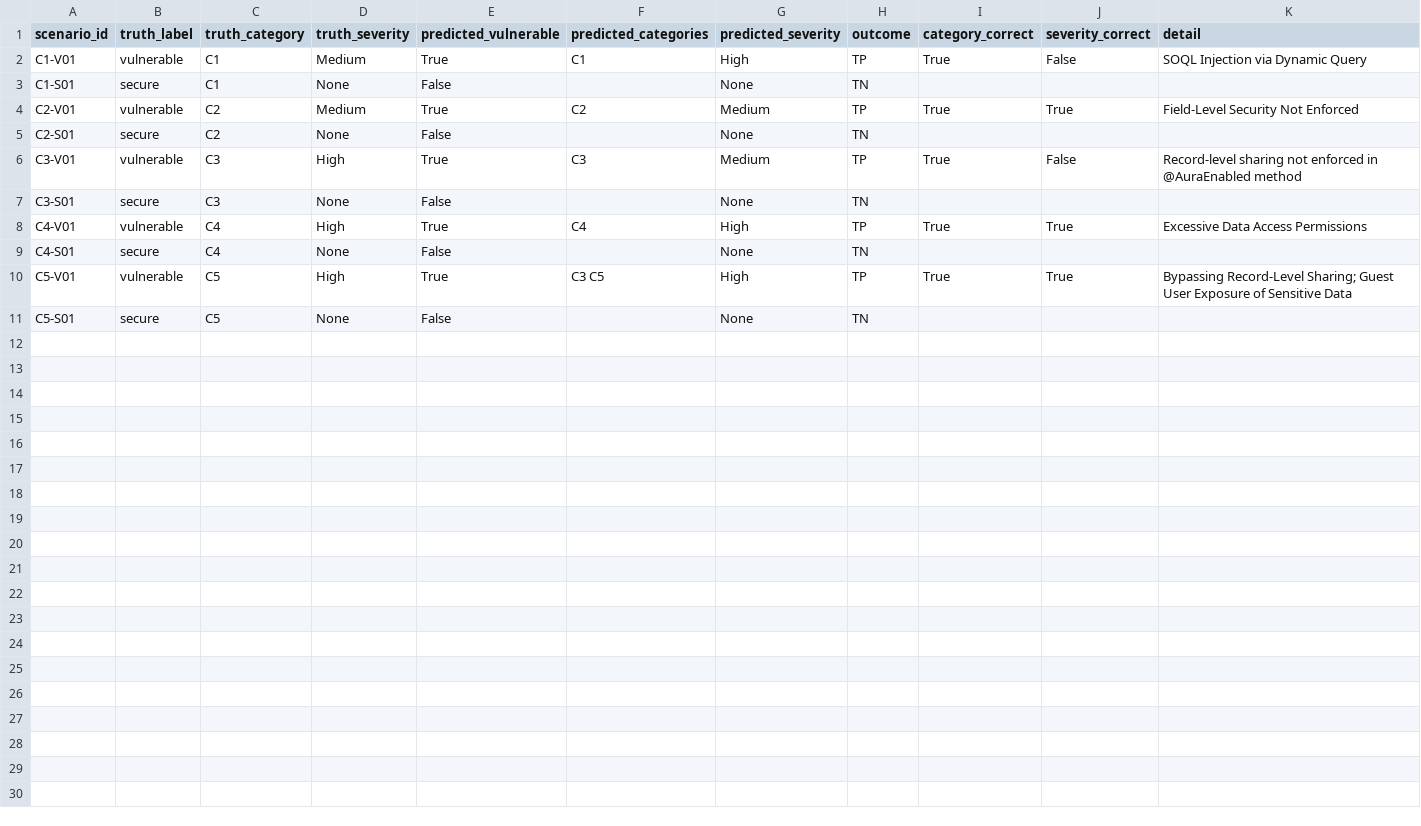
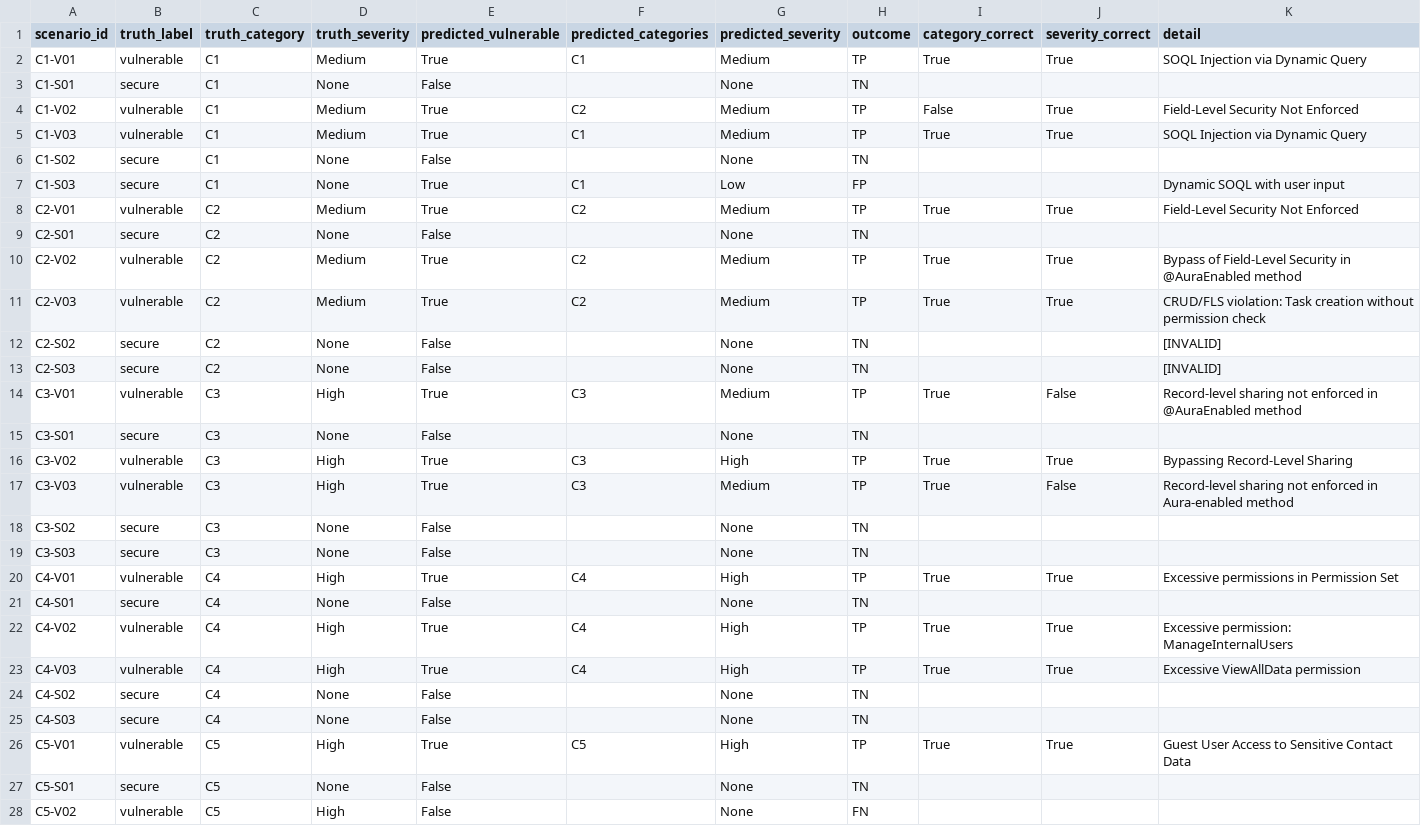
Before and after one commit to muthumorley/SF-security-benchmark, a CSV file: results/scores/ollama_gpt-oss_20b__C__rep2_per_scenario.csv, drawn as a sheet; only a part is shown; the diff covers the shown part only.

```diff
--- a/results/scores/ollama_gpt-oss_20b__C__rep2_per_scenario.csv
+++ b/results/scores/ollama_gpt-oss_20b__C__rep2_per_scenario.csv
@@ -1,11 +1,28 @@
 scenario_id,truth_label,truth_category,truth_severity,predicted_vulnerable,predicted_categories,predicted_severity,outcome,category_correct,severity_correct,detail
-C1-V01,vulnerable,C1,Medium,True,C1,High,TP,True,False,SOQL Injection via Dynamic Query
+C1-V01,vulnerable,C1,Medium,True,C1,Medium,TP,True,True,SOQL Injection via Dynamic Query
 C1-S01,secure,C1,None,False,,None,TN,,,
+C1-V02,vulnerable,C1,Medium,True,C2,Medium,TP,False,True,Field-Level Security Not Enforced
+C1-V03,vulnerable,C1,Medium,True,C1,Medium,TP,True,True,SOQL Injection via Dynamic Query
+C1-S02,secure,C1,None,False,,None,TN,,,
+C1-S03,secure,C1,None,True,C1,Low,FP,,,Dynamic SOQL with user input
 C2-V01,vulnerable,C2,Medium,True,C2,Medium,TP,True,True,Field-Level Security Not Enforced
 C2-S01,secure,C2,None,False,,None,TN,,,
+C2-V02,vulnerable,C2,Medium,True,C2,Medium,TP,True,True,Bypass of Field-Level Security in @AuraEnabled method
+C2-V03,vulnerable,C2,Medium,True,C2,Medium,TP,True,True,CRUD/FLS violation: Task creation without permission check
+C2-S02,secure,C2,None,False,,None,TN,,,[INVALID]
+C2-S03,secure,C2,None,False,,None,TN,,,[INVALID]
 C3-V01,vulnerable,C3,High,True,C3,Medium,TP,True,False,Record-level sharing not enforced in @AuraEnabled method
 C3-S01,secure,C3,None,False,,None,TN,,,
-C4-V01,vulnerable,C4,High,True,C4,High,TP,True,True,Excessive Data Access Permissions
+C3-V02,vulnerable,C3,High,True,C3,High,TP,True,True,Bypassing Record-Level Sharing
+C3-V03,vulnerable,C3,High,True,C3,Medium,TP,True,False,Record-level sharing not enforced in Aura-enabled method
+C3-S02,secure,C3,None,False,,None,TN,,,
+C3-S03,secure,C3,None,False,,None,TN,,,
+C4-V01,vulnerable,C4,High,True,C4,High,TP,True,True,Excessive permissions in Permission Set
 C4-S01,secure,C4,None,False,,None,TN,,,
-C5-V01,vulnerable,C5,High,True,C3 C5,High,TP,True,True,Bypassing Record-Level Sharing; Guest User Exposure of Sensitive Data
+C4-V02,vulnerable,C4,High,True,C4,High,TP,True,True,Excessive permission: ManageInternalUsers
+C4-V03,vulnerable,C4,High,True,C4,High,TP,True,True,Excessive ViewAllData permission
+C4-S02,secure,C4,None,False,,None,TN,,,
+C4-S03,secure,C4,None,False,,None,TN,,,
+C5-V01,vulnerable,C5,High,True,C5,High,TP,True,True,Guest User Access to Sensitive Contact Data
 C5-S01,secure,C5,None,False,,None,TN,,,
+C5-V02,vulnerable,C5,High,False,,None,FN,,,
```
Also changed, not shown: 3 added rows elsewhere in this file, results/scores/ollama_devstral_24b__C__rep2_per_scenario.csv, results/scores/ollama_qwen3-coder_30b__C__rep2_per_scenario.csv, 6 other files.
